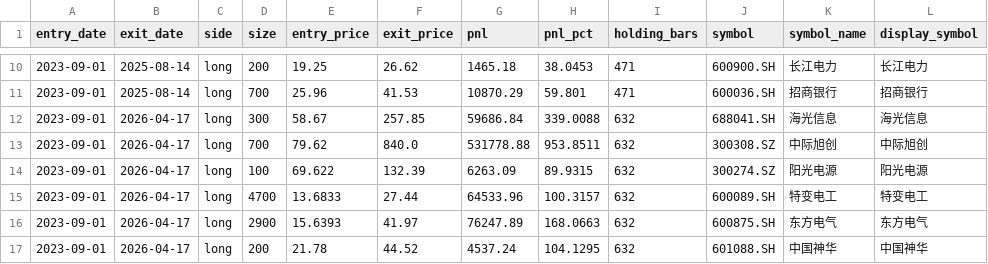
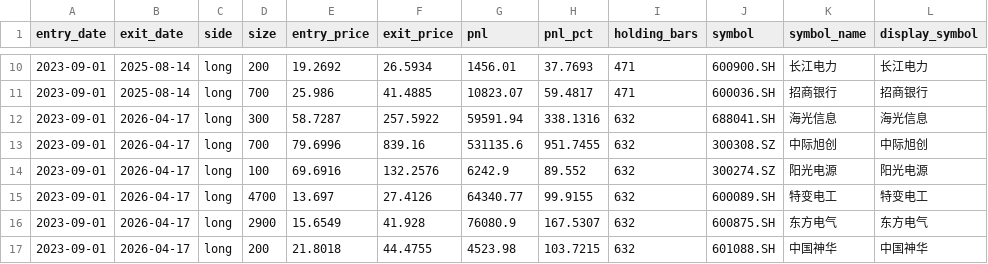
Before and after one commit to yuppiez99999/tradingview, a CSV file: backtests/v510_portfolio_20260903/portfolio_v510_trades.csv, drawn as a sheet; only a part is shown, gaps mark what is left out; the diff covers the shown part only.

```diff
--- a/backtests/v510_portfolio_20260903/portfolio_v510_trades.csv
+++ b/backtests/v510_portfolio_20260903/portfolio_v510_trades.csv
@@ -10,8 +10,8 @@ entry_date,exit_date,side,size,entry_price,exit_price,pnl,pnl_pct,holding_bars,s
-2023-09-01,2025-08-14,long,200,19.25,26.62,1465.18,38.0453,471,600900.SH,长江电力,长江电力
-2023-09-01,2025-08-14,long,700,25.96,41.53,10870.29,59.801,471,600036.SH,招商银行,招商银行
-2023-09-01,2026-04-17,long,300,58.67,257.85,59686.84,339.0088,632,688041.SH,海光信息,海光信息
-2023-09-01,2026-04-17,long,700,79.62,840.0,531778.88,953.8511,632,300308.SZ,中际旭创,中际旭创
-2023-09-01,2026-04-17,long,100,69.622,132.39,6263.09,89.9315,632,300274.SZ,阳光电源,阳光电源
-2023-09-01,2026-04-17,long,4700,13.6833,27.44,64533.96,100.3157,632,600089.SH,特变电工,特变电工
-2023-09-01,2026-04-17,long,2900,15.6393,41.97,76247.89,168.0663,632,600875.SH,东方电气,东方电气
-2023-09-01,2026-04-17,long,200,21.78,44.52,4537.24,104.1295,632,601088.SH,中国神华,中国神华
+2023-09-01,2025-08-14,long,200,19.2692,26.5934,1456.01,37.7693,471,600900.SH,长江电力,长江电力
+2023-09-01,2025-08-14,long,700,25.986,41.4885,10823.07,59.4817,471,600036.SH,招商银行,招商银行
+2023-09-01,2026-04-17,long,300,58.7287,257.5922,59591.94,338.1316,632,688041.SH,海光信息,海光信息
+2023-09-01,2026-04-17,long,700,79.6996,839.16,531135.6,951.7455,632,300308.SZ,中际旭创,中际旭创
+2023-09-01,2026-04-17,long,100,69.6916,132.2576,6242.9,89.552,632,300274.SZ,阳光电源,阳光电源
+2023-09-01,2026-04-17,long,4700,13.697,27.4126,64340.77,99.9155,632,600089.SH,特变电工,特变电工
+2023-09-01,2026-04-17,long,2900,15.6549,41.928,76080.9,167.5307,632,600875.SH,东方电气,东方电气
+2023-09-01,2026-04-17,long,200,21.8018,44.4755,4523.98,103.7215,632,601088.SH,中国神华,中国神华
```
Also changed, not shown: 137 edited cells elsewhere in this file, backtests/etf200w_20260903/etf200w_equity.csv, backtests/etf200w_20260903/etf200w_trades.csv, 22 other files.
